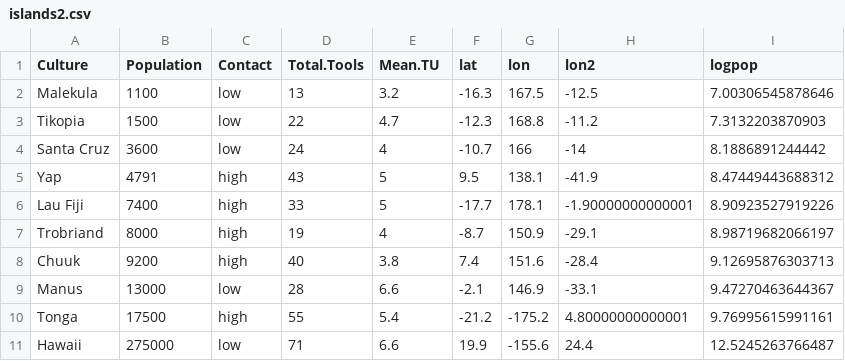
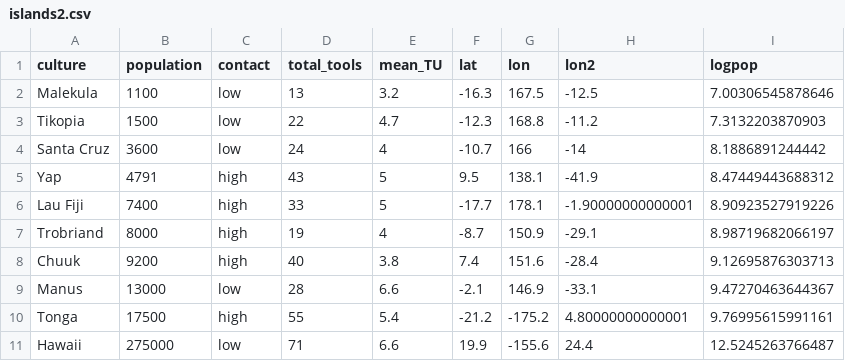
Before and after one commit to rmcelreath/rethinking, a CSV file: data/islands2.csv, drawn as a sheet.

```diff
--- a/data/islands2.csv
+++ b/data/islands2.csv
@@ -1,2 +1,2 @@
-"Culture";"Population";"Contact";"Total.Tools";"Mean.TU";"lat";"lon";"lon2";"logpop"
+"culture";"population";"contact";"total_tools";"mean_TU";"lat";"lon";"lon2";"logpop"
 "Malekula";1100;"low";13;3.2;-16.3;167.5;-12.5;7.00306545878646
```
Also changed, not shown: data/chimpanzees.csv, data/islands.csv, 15 other files.
